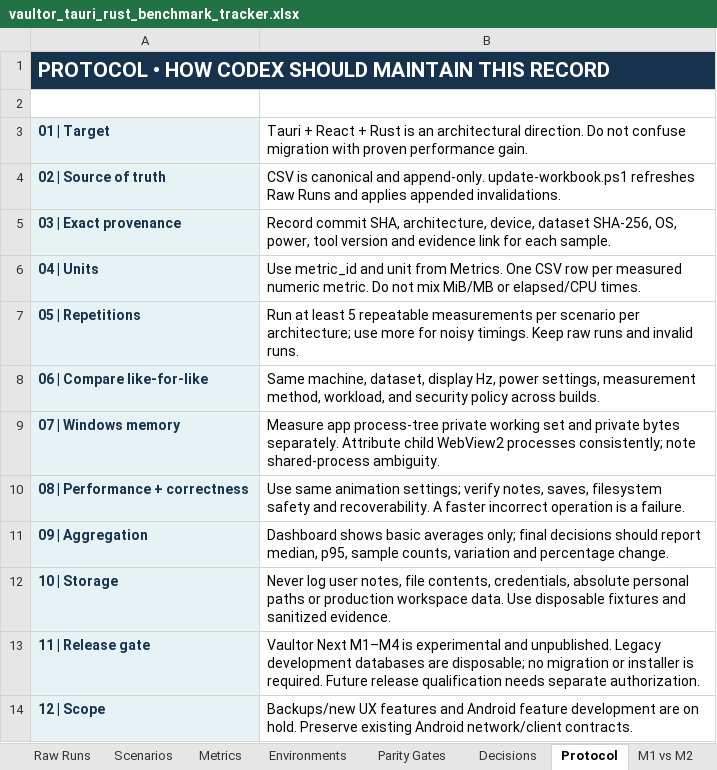
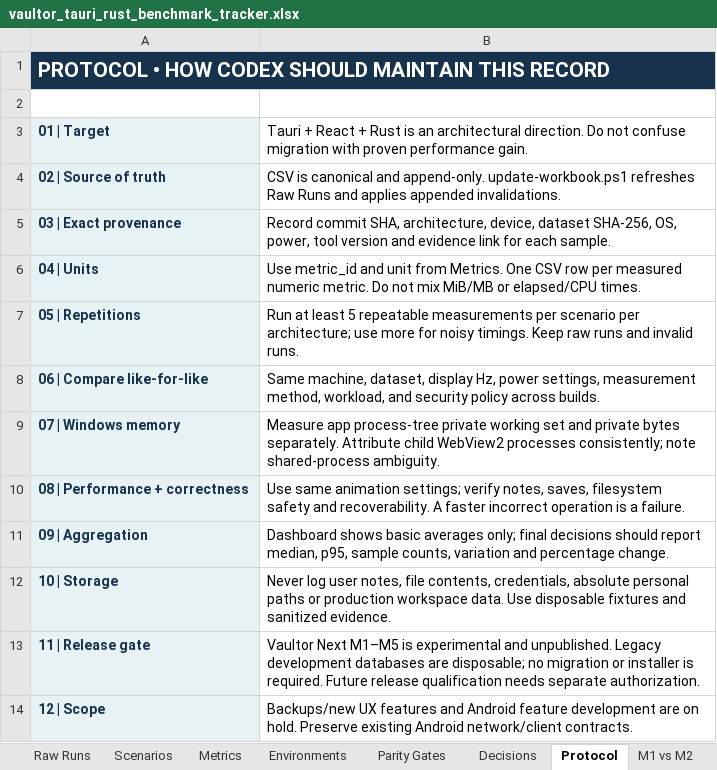
Before and after one commit to VaibhavPandit-09/vaultor-kb, an Excel workbook: benchmarks/tauri-rust/vaultor_tauri_rust_benchmark_tracker.xlsx, sheet Protocol, drawn as a sheet; values as stored, in another font and other column widths than the file's, no borders; the diff names each change by its address in the sheet, - before the commit and + after, or states it on an @@ line.

Commit message:
test(next): qualify linked Markdown and record M5 performance

```diff
--- a/benchmarks/tauri-rust/vaultor_tauri_rust_benchmark_tracker.xlsx (sheet Protocol)
+++ b/benchmarks/tauri-rust/vaultor_tauri_rust_benchmark_tracker.xlsx (sheet Protocol)
-B13: Vaultor Next M1–M4 is experimental…
+B13: Vaultor Next M1–M5 is experimental…
```
Also changed, not shown: sheet Raw Runs, sheet Scenarios, sheet Parity Gates, other sheet tabs, formulas that keep their value, 16 other files.
